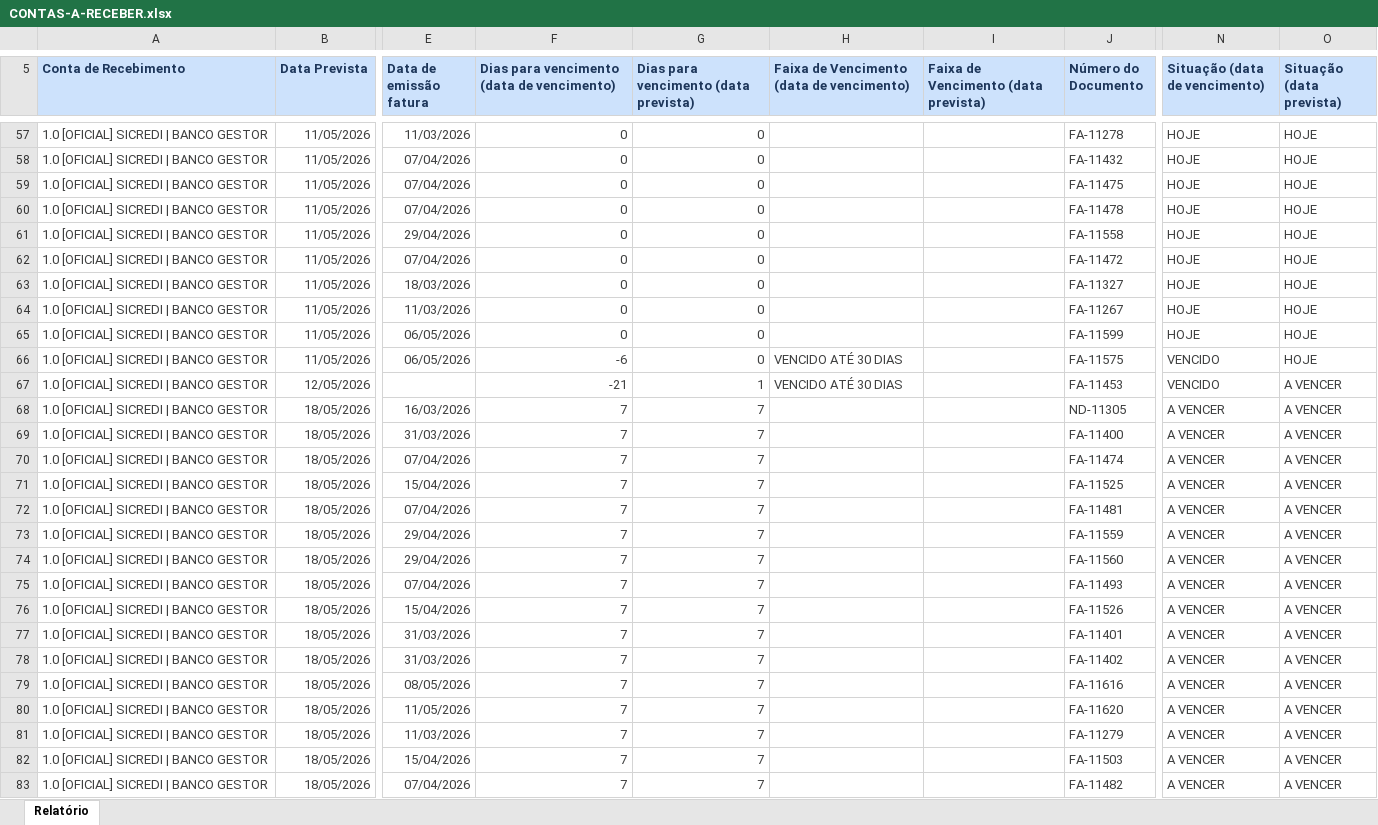
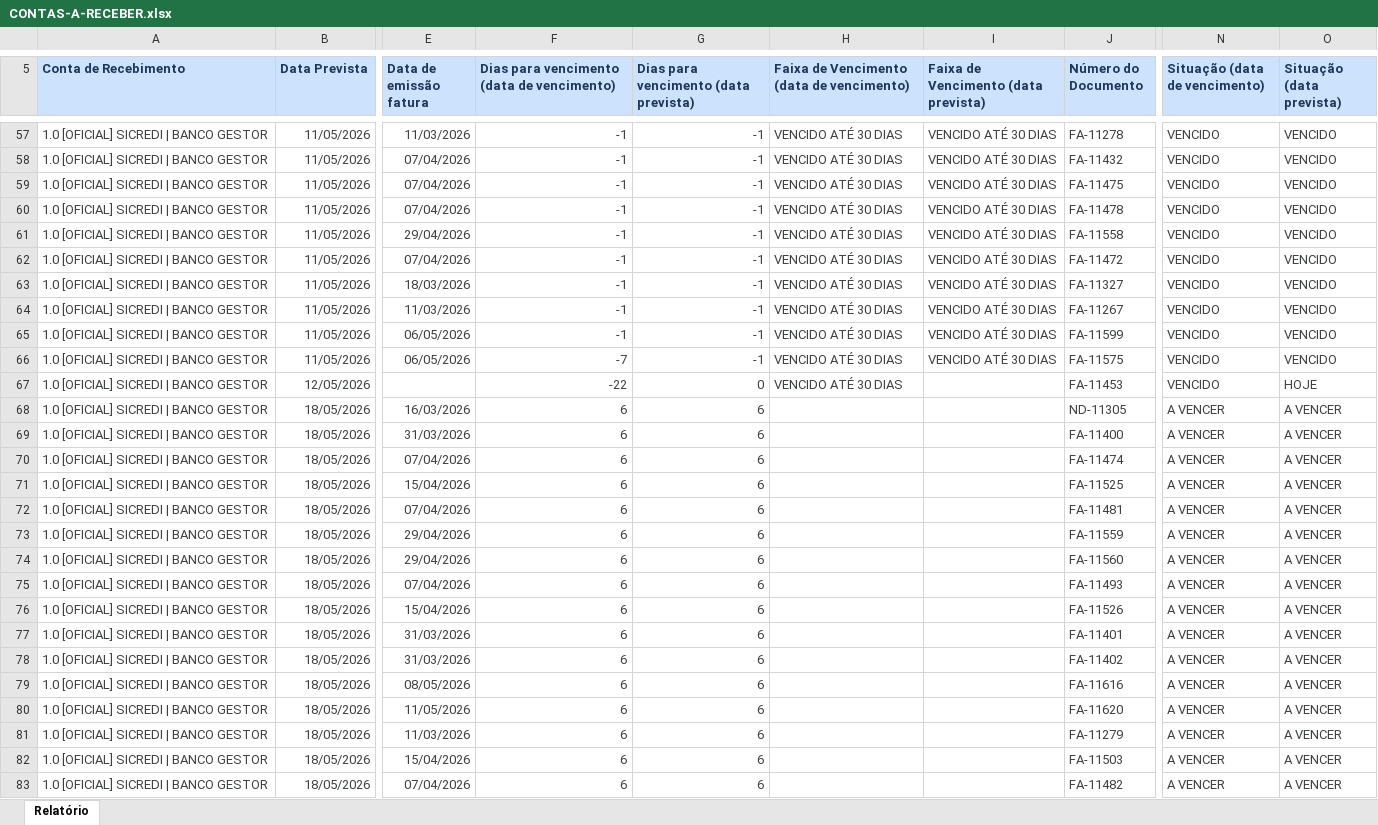
Before and after one commit to karolbmedeiros/gerador-de-contratos-2, an Excel workbook: docx_templates/CONTAS-A-RECEBER.xlsx, sheet Relatório, drawn as a sheet; only a part is shown, gaps mark what is left out; values as stored, in another font and other column widths than the file's, no borders; the diff covers the shown part only; the diff names each change by its address in the sheet, - before the commit and + after, or states it on an @@ line.

```diff
--- a/docx_templates/CONTAS-A-RECEBER.xlsx (sheet Relatório)
+++ b/docx_templates/CONTAS-A-RECEBER.xlsx (sheet Relatório)
-F57:F65: 0
+F57:F65: -1
-G57:G66: 0
+G57:G66: -1
-H57:H65: (empty)
+H57:H65: VENCIDO ATÉ 30 DIAS
-I57:I66: (empty)
+I57:I66: VENCIDO ATÉ 30 DIAS
-N57:N65 (Situação (data de vencimento)): HOJE
+N57:N65 (Situação (data de vencimento)): VENCIDO
-O57:O66 (Situação (data prevista)): HOJE
+O57:O66 (Situação (data prevista)): VENCIDO
-F66: -6
+F66: -7
-F67: -21
+F67: -22
-G67: 1
+G67: 0
-O67 (Situação (data prevista)): A VENCER
+O67 (Situação (data prevista)): HOJE
-F68:F83: 7
+F68:F83: 6
-G68:G83: 7
+G68:G83: 6
```
Also changed, not shown: 229 edited cells elsewhere in this sheet.
